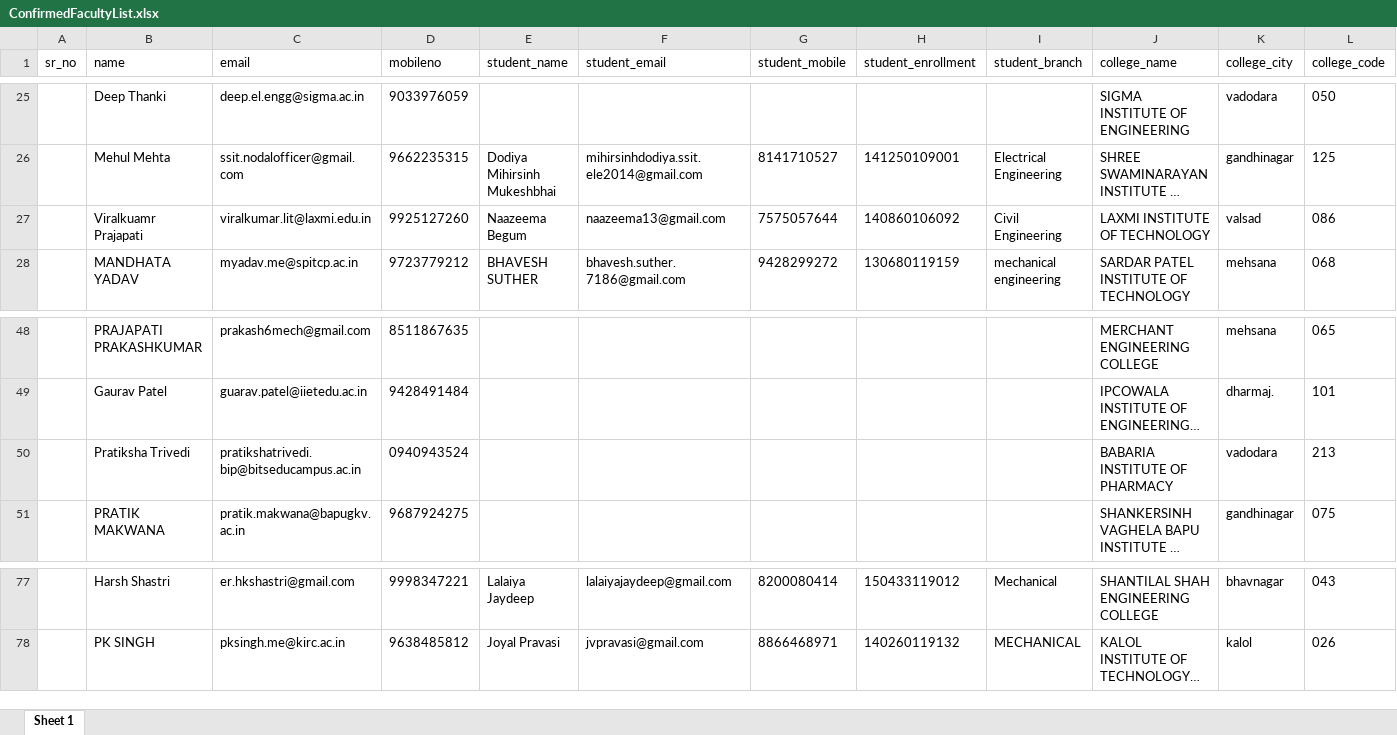
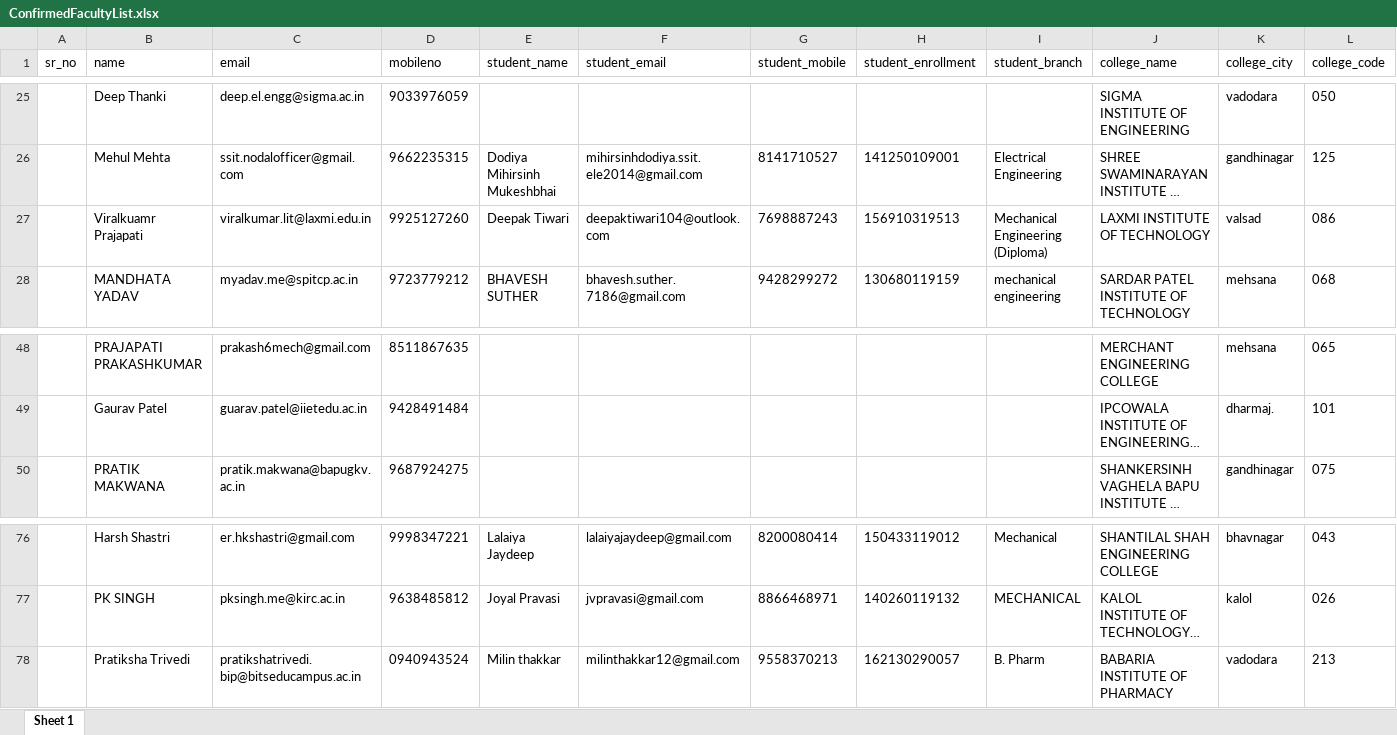
Before and after one commit to aharsh38/portal, an Excel workbook: public/documents/ConfirmedFacultyList.xlsx, sheet Sheet 1, drawn as a sheet; only a part is shown, gaps mark what is left out; long unchanged cells end in …; values as stored, in another font and other column widths than the file's, no borders; removed rows and columns are numbered as before the commit, all else as after; rows hold the shown columns only; the diff names each change by its address in the sheet, - before the commit and + after, or states it on an @@ line.

```diff
--- a/public/documents/ConfirmedFacultyList.xlsx (sheet Sheet 1)
+++ b/public/documents/ConfirmedFacultyList.xlsx (sheet Sheet 1)
-E27 (student_name): Naazeema Begum
+E27 (student_name): Deepak Tiwari
-F27 (student_email): naazeema13@gmail.com
+F27 (student_email): deepaktiwari104@outlook.com
-G27 (student_mobile): 7575057644
+G27 (student_mobile): 7698887243
-H27 (student_enrollment): 140860106092
+H27 (student_enrollment): 156910319513
-I27 (student_branch): Civil Engineering
+I27 (student_branch): Mechanical Engineering (Diploma)
-row 50:  | Pratiksha Trivedi | pratikshatrivedi.bip@bitseducampus.ac.in | 0940943524 |  |  |  |  |  | BABARIA INSTITUTE OF PHARMACY | vadodara | 213
+row 78:  | Pratiksha Trivedi | pratikshatrivedi.bip@bitseducampus.ac.in | 0940943524 | Milin thakkar | milinthakkar12@gmail.com | 9558370213 | 162130290057 | B. Pharm | BABARIA INSTITUTE OF PHARMACY | vadodara | 213
```
Also changed, not shown: public/documents/UnconfirmedFacultyList.xlsx, 6 other files.
